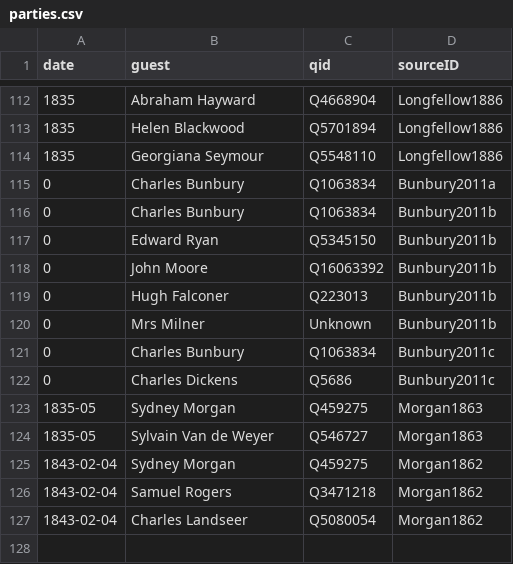
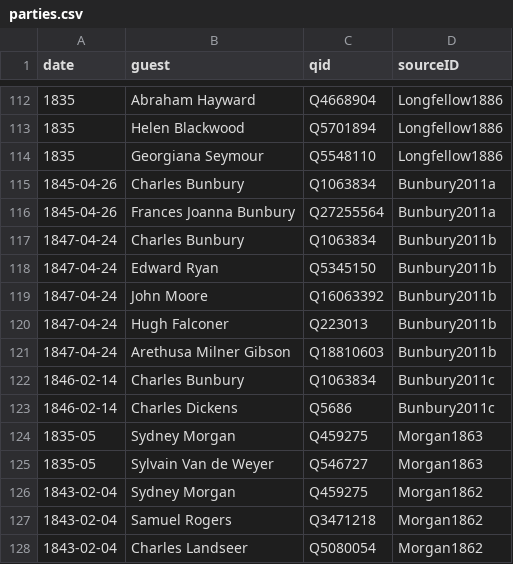
Before and after one commit to lauragarrison87/babbage-parties, a CSV file: parties.csv, drawn as a sheet; only a part is shown, gaps mark what is left out.

Commit message:
Update after clarifying dates and people using full text of Bunbury2011

```diff
--- a/parties.csv
+++ b/parties.csv
@@ -114,10 +114,11 @@ date,guest,qid,sourceID
 1835,Georgiana Seymour,Q5548110,Longfellow1886
-0,Charles Bunbury,Q1063834,Bunbury2011a
-0,Charles Bunbury,Q1063834,Bunbury2011b
-0,Edward Ryan,Q5345150,Bunbury2011b
-0,John Moore,Q16063392,Bunbury2011b
-0,Hugh Falconer,Q223013,Bunbury2011b
-0,Mrs Milner,Unknown,Bunbury2011b
-0,Charles Bunbury,Q1063834,Bunbury2011c
-0,Charles Dickens,Q5686,Bunbury2011c
+1845-04-26,Charles Bunbury,Q1063834,Bunbury2011a
+1845-04-26,Frances Joanna Bunbury, Q27255564,Bunbury2011a
+1847-04-24,Charles Bunbury,Q1063834,Bunbury2011b
+1847-04-24,Edward Ryan,Q5345150,Bunbury2011b
+1847-04-24,John Moore,Q16063392,Bunbury2011b
+1847-04-24,Hugh Falconer,Q223013,Bunbury2011b
+1847-04-24,Arethusa Milner Gibson,Q18810603,Bunbury2011b
+1846-02-14,Charles Bunbury,Q1063834,Bunbury2011c
+1846-02-14,Charles Dickens,Q5686,Bunbury2011c
 1835-05,Sydney Morgan,Q459275, Morgan1863
```
